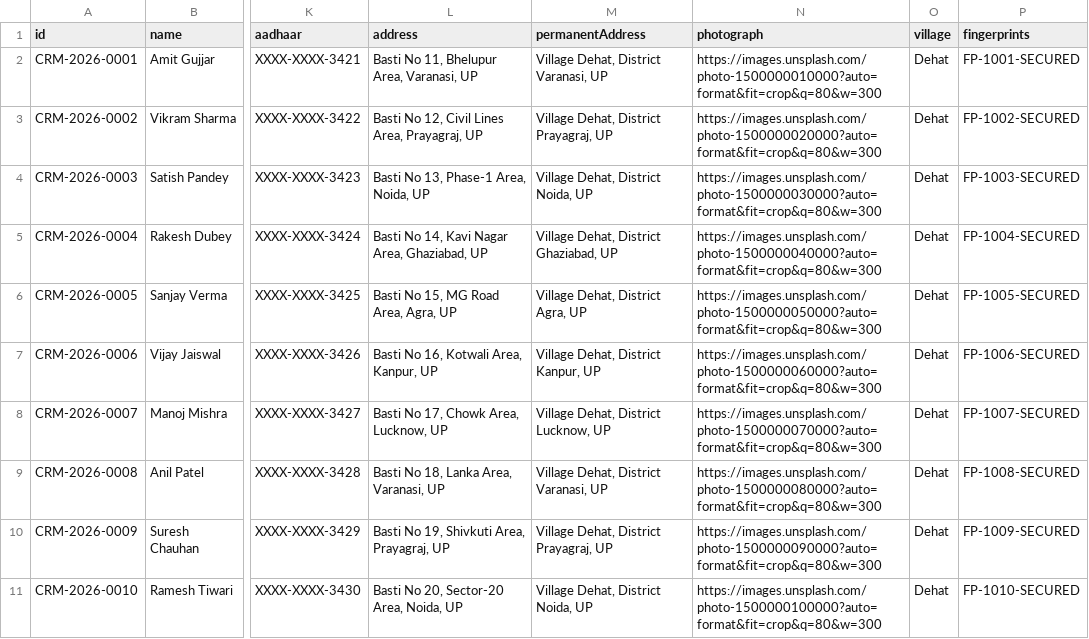
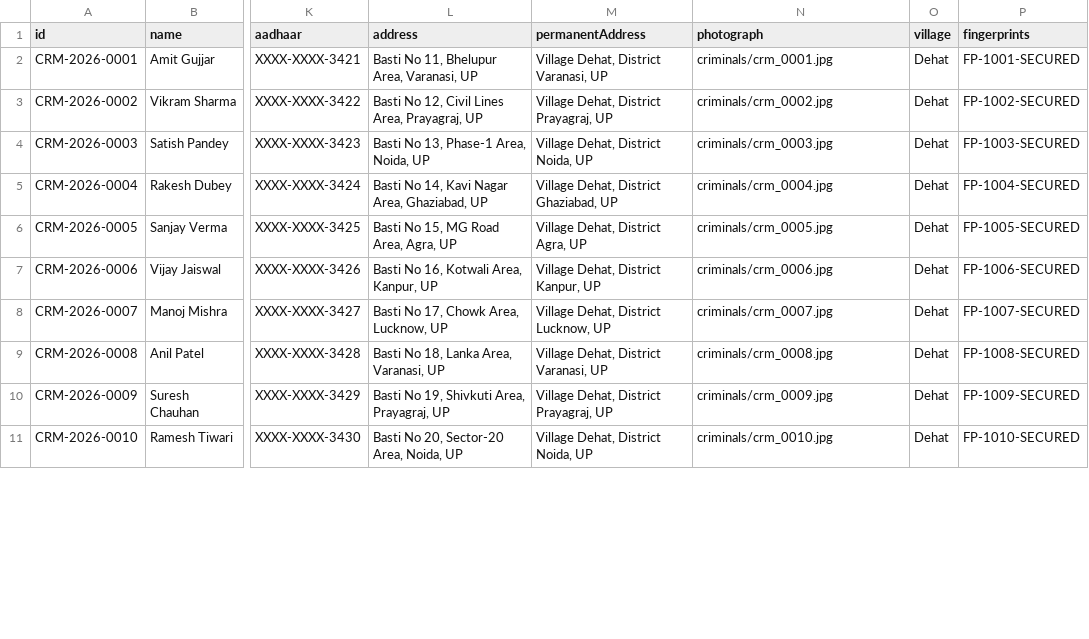
Before and after one commit to rsudha0707-tech/Criminal-Dosier-management-system-, a CSV file: backend/data/.csv, drawn as a sheet; only a part is shown, gaps mark what is left out; the diff covers the shown part only; the diff names each change by its address in the sheet, - before the commit and + after, or states it on an @@ line.

```diff
--- a/backend/data/.csv
+++ b/backend/data/.csv
-N2 (photograph): https://images.unsplash.com/photo-1500000010000?auto=format&fit=crop&q=80&w=300
+N2 (photograph): criminals/crm_0001.jpg
-N3 (photograph): https://images.unsplash.com/photo-1500000020000?auto=format&fit=crop&q=80&w=300
+N3 (photograph): criminals/crm_0002.jpg
-N4 (photograph): https://images.unsplash.com/photo-1500000030000?auto=format&fit=crop&q=80&w=300
+N4 (photograph): criminals/crm_0003.jpg
-N5 (photograph): https://images.unsplash.com/photo-1500000040000?auto=format&fit=crop&q=80&w=300
+N5 (photograph): criminals/crm_0004.jpg
-N6 (photograph): https://images.unsplash.com/photo-1500000050000?auto=format&fit=crop&q=80&w=300
+N6 (photograph): criminals/crm_0005.jpg
-N7 (photograph): https://images.unsplash.com/photo-1500000060000?auto=format&fit=crop&q=80&w=300
+N7 (photograph): criminals/crm_0006.jpg
-N8 (photograph): https://images.unsplash.com/photo-1500000070000?auto=format&fit=crop&q=80&w=300
+N8 (photograph): criminals/crm_0007.jpg
-N9 (photograph): https://images.unsplash.com/photo-1500000080000?auto=format&fit=crop&q=80&w=300
+N9 (photograph): criminals/crm_0008.jpg
-N10 (photograph): https://images.unsplash.com/photo-1500000090000?auto=format&fit=crop&q=80&w=300
+N10 (photograph): criminals/crm_0009.jpg
-N11 (photograph): https://images.unsplash.com/photo-1500000100000?auto=format&fit=crop&q=80&w=300
+N11 (photograph): criminals/crm_0010.jpg
```
Also changed, not shown: 10 edited cells elsewhere in this file, frontend/dossiers.csv, 24 other files.
